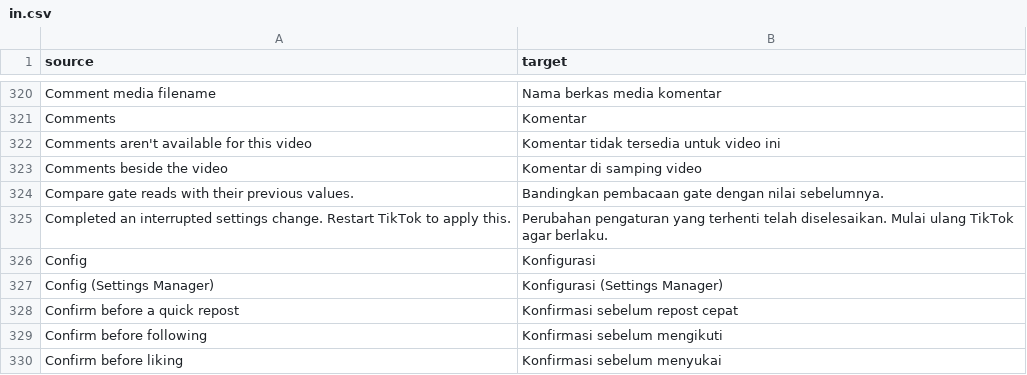
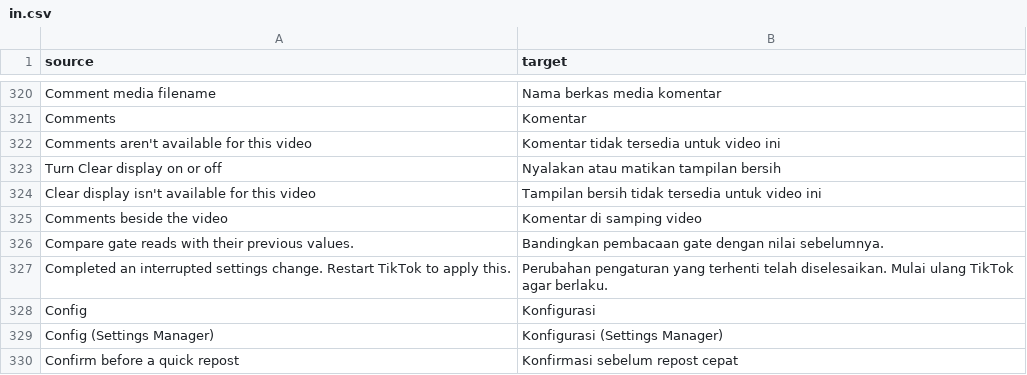
Before and after one commit to Nezumi-2711/HushFeed, a CSV file: extensions/tiktok/src/main/l10n/in.csv, drawn as a sheet; only a part is shown, gaps mark what is left out; the shorter side is filled out with more unchanged rows; the diff names each change by its address in the sheet, - before the commit and + after, or states it on an @@ line.

Commit message:
feat(gestures): Clear display as a Double tap and Long press choice
Turn Clear display on or off posts TikTok's own clear mode event, the one
its long press menu sends, without the mark Hushfeed's automatic clear
display puts on its own posts. Remember clear display then reads it as
the reader's change: it saves the state, cancels a pending automatic
clear and carries it to the next video the way TikTok's button does.
The double tap is always taken, so it never falls through to a like, and
a toast says so when the video has no clear display. The choice appears
only when Remember clear display is in the bundle.

Refs #136

```diff
--- a/extensions/tiktok/src/main/l10n/in.csv
+++ b/extensions/tiktok/src/main/l10n/in.csv
+row 323: Turn Clear display on or off | Nyalakan atau matikan tampilan bersih
+row 324: Clear display isn't available for this video | Tampilan bersih tidak tersedia untuk video ini
```
Also changed, not shown: extensions/tiktok/src/main/l10n/de.tsv, extensions/tiktok/src/main/l10n/es.tsv, 33 other files.
